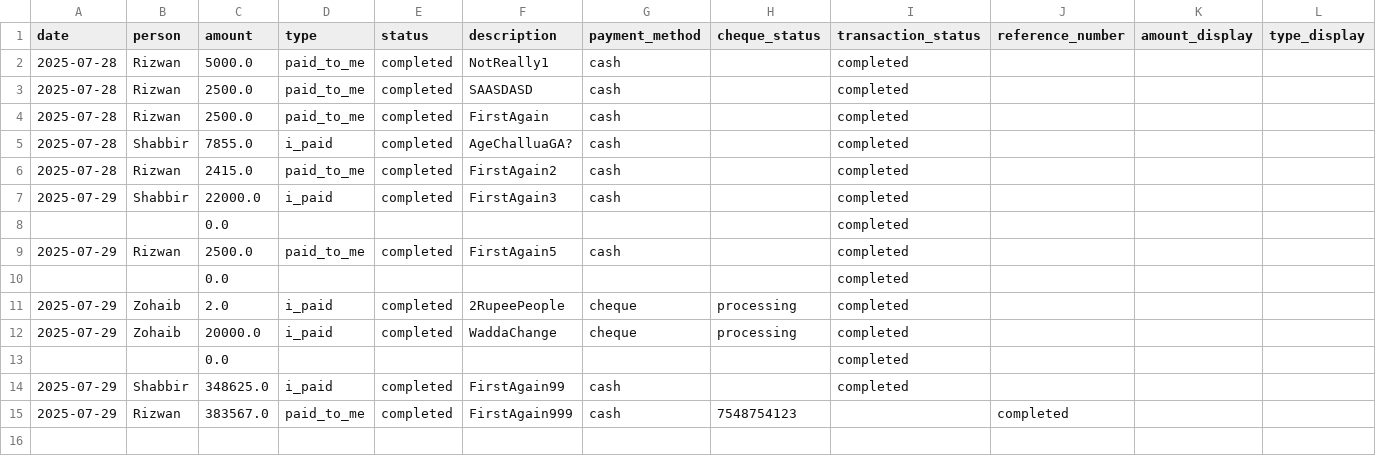
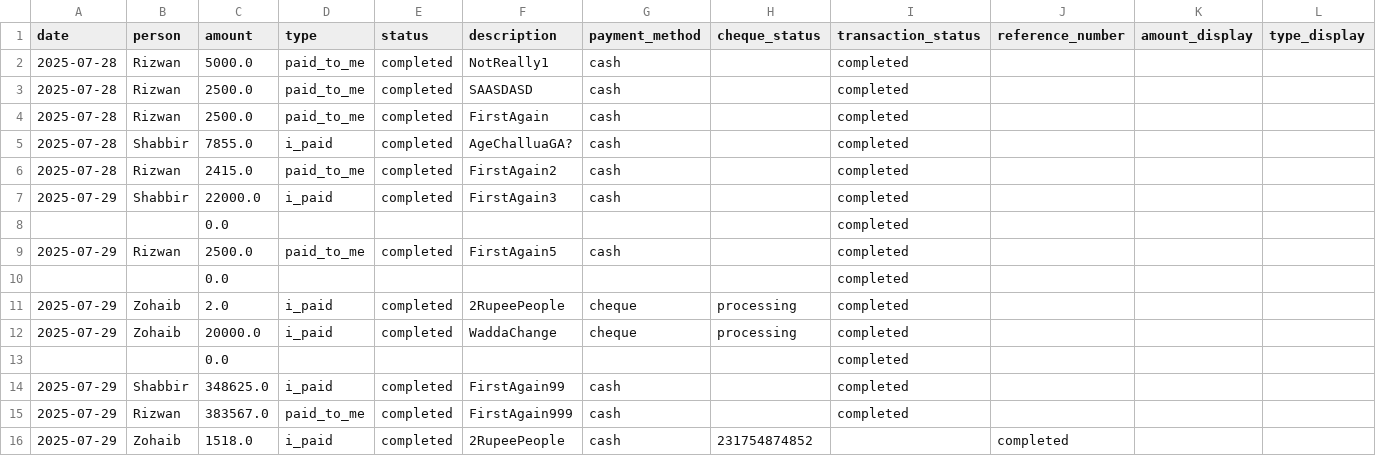
Before and after one commit to Atonomous/payments-summary, a CSV file: payments.csv, drawn as a sheet; only a part is shown; rows hold the shown columns only; the diff names each change by its address in the sheet, - before the commit and + after, or states it on an @@ line.

Commit message:
Automated update: payment records

```diff
--- a/payments.csv
+++ b/payments.csv
-H15 (cheque_status): 7548754123
+H15 (cheque_status): (empty)
-I15 (transaction_status): (empty)
+I15 (transaction_status): completed
-J15 (reference_number): completed
+J15 (reference_number): (empty)
+row 16: 2025-07-29 | Zohaib | 1518.0 | i_paid | completed | 2RupeePeople | cash | 231754874852 |  | completed
```
Also changed, not shown: 1 other file.
